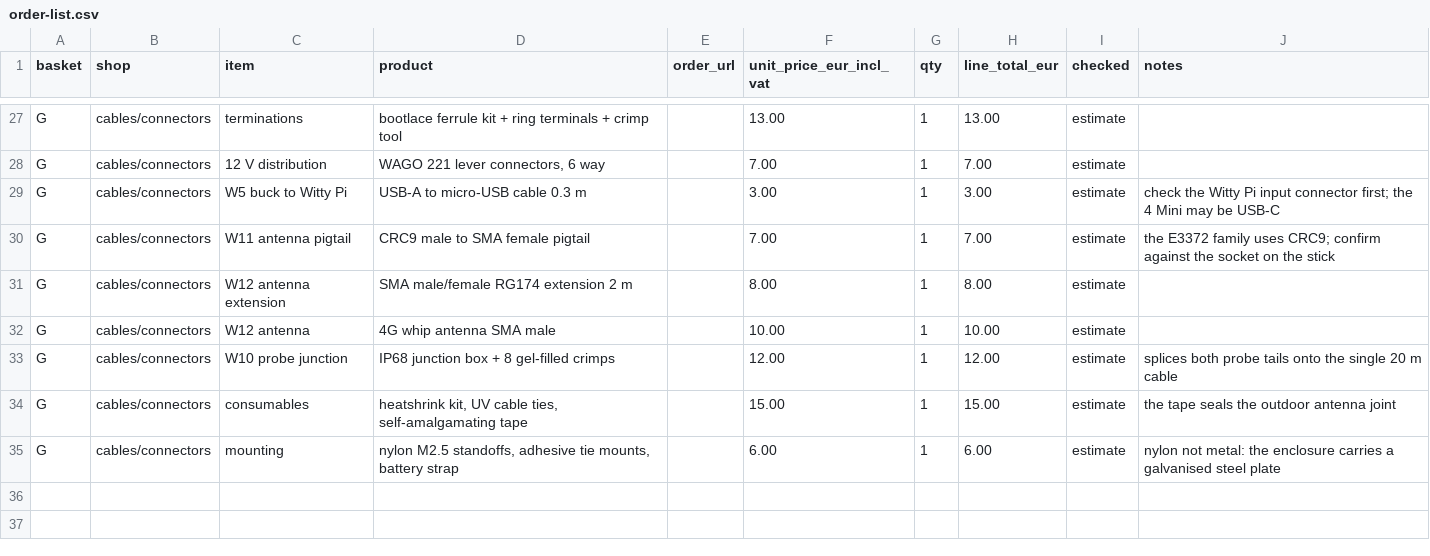
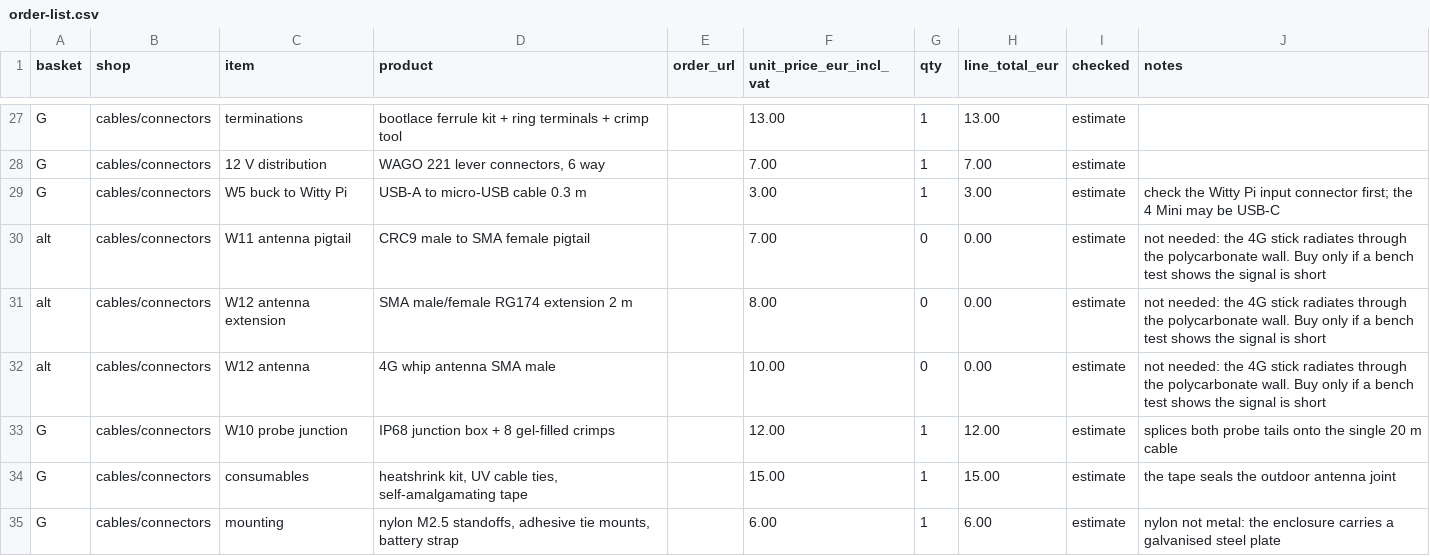
Before and after one commit to oncra/life, a CSV file: kit/order-list.csv, drawn as a sheet; only a part is shown, gaps mark what is left out; the diff covers the shown part only.

```diff
--- a/kit/order-list.csv
+++ b/kit/order-list.csv
@@ -29,5 +29,5 @@ G,cables/connectors,12 V distribution,"WAGO 221 lever connectors, 6 way",,7.00,1
 G,cables/connectors,W5 buck to Witty Pi,USB-A to micro-USB cable 0.3 m,,3.00,1,3.00,estimate,check the Witty Pi input connector first; the 4 Mini may be USB-C
-G,cables/connectors,W11 antenna pigtail,CRC9 male to SMA female pigtail,,7.00,1,7.00,estimate,the E3372 family uses CRC9; confirm against the socket on the stick
-G,cables/connectors,W12 antenna extension,SMA male/female RG174 extension 2 m,,8.00,1,8.00,estimate,
-G,cables/connectors,W12 antenna,4G whip antenna SMA male,,10.00,1,10.00,estimate,
+alt,cables/connectors,W11 antenna pigtail,CRC9 male to SMA female pigtail,,7.00,0,0.00,estimate,not needed: the 4G stick radiates through the polycarbonate wall. Buy only if a bench test shows the signal is short
+alt,cables/connectors,W12 antenna extension,SMA male/female RG174 extension 2 m,,8.00,0,0.00,estimate,not needed: the 4G stick radiates through the polycarbonate wall. Buy only if a bench test shows the signal is short
+alt,cables/connectors,W12 antenna,4G whip antenna SMA male,,10.00,0,0.00,estimate,not needed: the 4G stick radiates through the polycarbonate wall. Buy only if a bench test shows the signal is short
 G,cables/connectors,W10 probe junction,IP68 junction box + 8 gel-filled crimps,,12.00,1,12.00,estimate,splices both probe tails onto the single 20 m cable
```
Also changed, not shown: 3 added rows and 8 edited cells elsewhere in this file, 5 other files.
